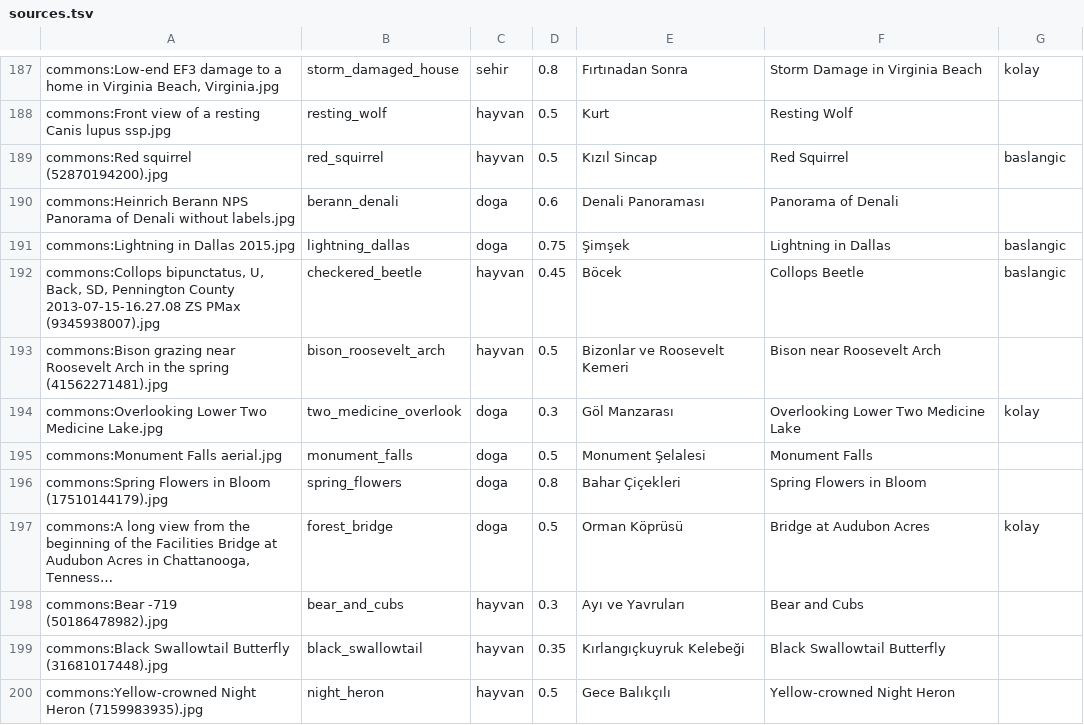
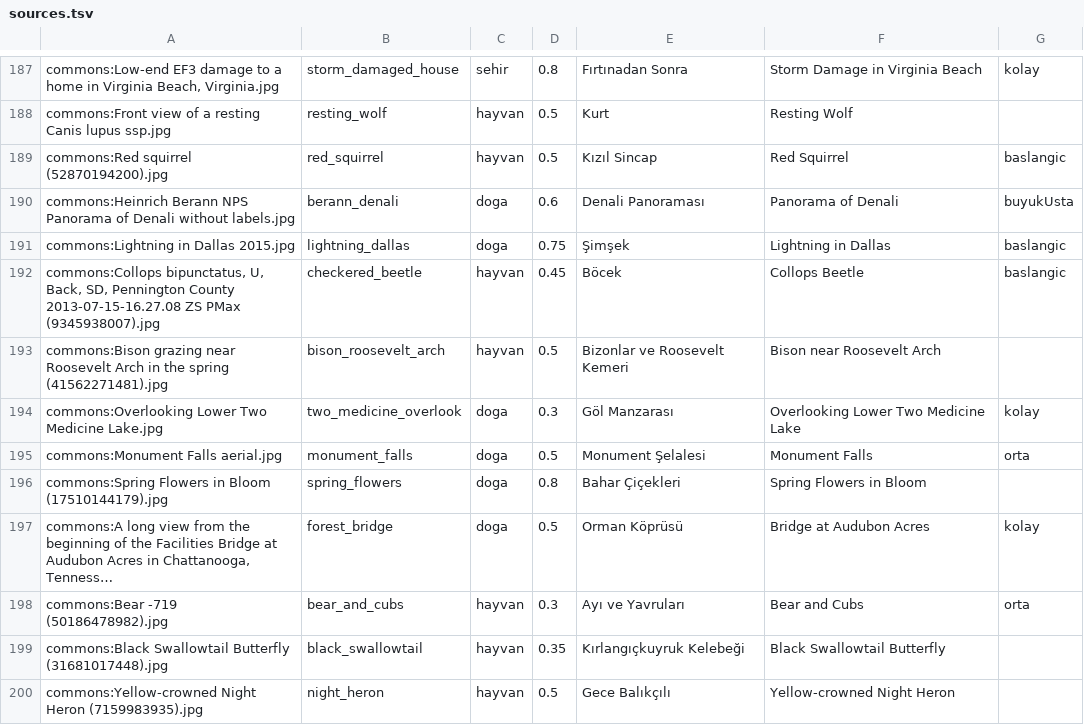
Before and after one commit to BagliApps/stillpiece-art, a TSV file: sources.tsv, drawn as a sheet; only a part is shown, gaps mark what is left out; long unchanged cells end in …; the diff covers the shown part only; the diff names each change by its address in the sheet, - before the commit and + after, or states it on an @@ line.

```diff
--- a/sources.tsv
+++ b/sources.tsv
-G190: (empty)
+G190: buyukUsta
-G195: (empty)
+G195: orta
-G198: (empty)
+G198: orta
```
Also changed, not shown: 13 edited cells elsewhere in this file.
